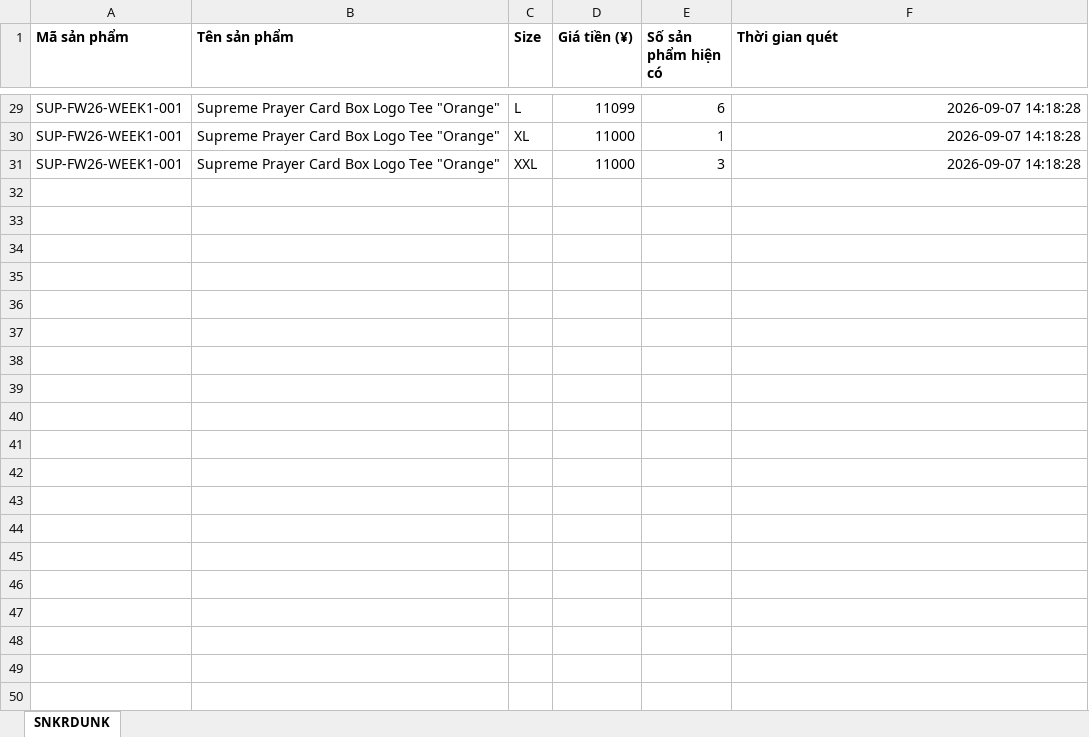
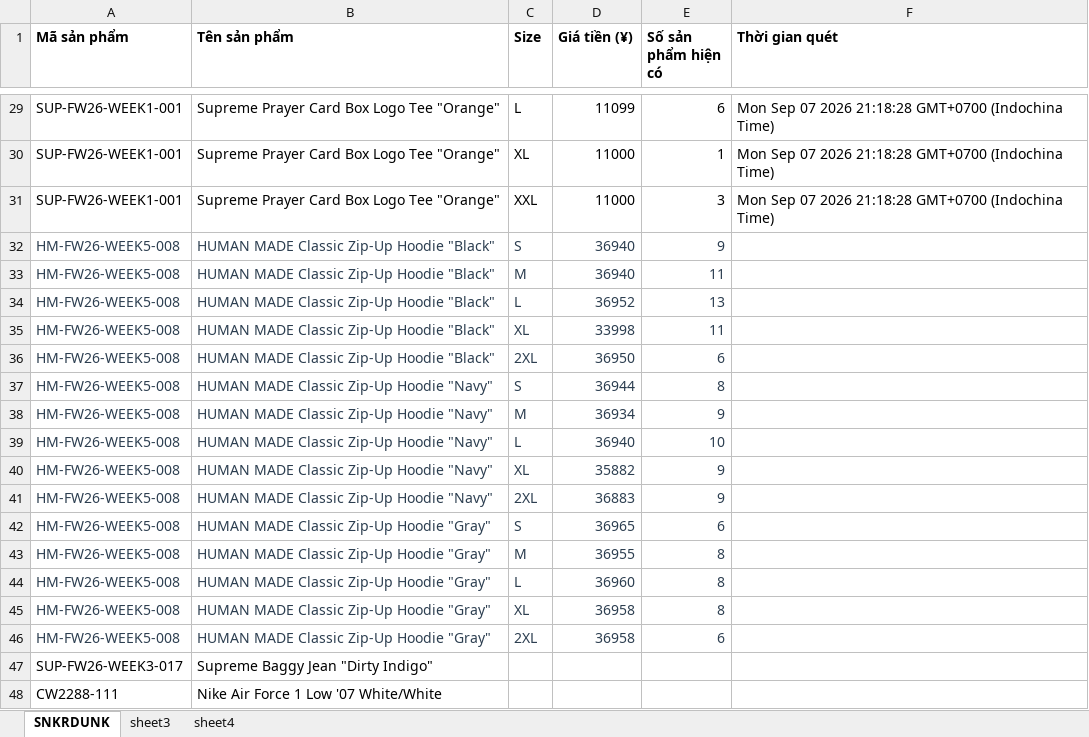
Before and after one commit to yuzaimayou/get_data_snkrdunk, an Excel workbook: snkrdunk_results.xlsx, sheet SNKRDUNK, drawn as a sheet; only a part is shown, gaps mark what is left out; values as stored, in another font and other column widths than the file's, no borders; the diff covers the shown part only; the diff names each change by its address in the sheet, - before the commit and + after, or states it on an @@ line.

```diff
--- a/snkrdunk_results.xlsx (sheet SNKRDUNK)
+++ b/snkrdunk_results.xlsx (sheet SNKRDUNK)
+sheet tab: sheet3
+sheet tab: sheet4
-F29:F31 (Thời gian quét): 2026-09-07 14:18:28
+F29:F31 (Thời gian quét): Mon Sep 07 2026 21:18:28 GMT+0700 (Indochina Time)
+row 32: HM-FW26-WEEK5-008 | HUMAN MADE Classic Zip-Up Hoodie "Black" | S | 36940 | 9
+row 33: HM-FW26-WEEK5-008 | HUMAN MADE Classic Zip-Up Hoodie "Black" | M | 36940 | 11
+row 34: HM-FW26-WEEK5-008 | HUMAN MADE Classic Zip-Up Hoodie "Black" | L | 36952 | 13
+row 35: HM-FW26-WEEK5-008 | HUMAN MADE Classic Zip-Up Hoodie "Black" | XL | 33998 | 11
+row 36: HM-FW26-WEEK5-008 | HUMAN MADE Classic Zip-Up Hoodie "Black" | 2XL | 36950 | 6
+row 37: HM-FW26-WEEK5-008 | HUMAN MADE Classic Zip-Up Hoodie "Navy" | S | 36944 | 8
+row 38: HM-FW26-WEEK5-008 | HUMAN MADE Classic Zip-Up Hoodie "Navy" | M | 36934 | 9
+row 39: HM-FW26-WEEK5-008 | HUMAN MADE Classic Zip-Up Hoodie "Navy" | L | 36940 | 10
+row 40: HM-FW26-WEEK5-008 | HUMAN MADE Classic Zip-Up Hoodie "Navy" | XL | 35882 | 9
+row 41: HM-FW26-WEEK5-008 | HUMAN MADE Classic Zip-Up Hoodie "Navy" | 2XL | 36883 | 9
+row 42: HM-FW26-WEEK5-008 | HUMAN MADE Classic Zip-Up Hoodie "Gray" | S | 36965 | 6
+row 43: HM-FW26-WEEK5-008 | HUMAN MADE Classic Zip-Up Hoodie "Gray" | M | 36955 | 8
+row 44: HM-FW26-WEEK5-008 | HUMAN MADE Classic Zip-Up Hoodie "Gray" | L | 36960 | 8
+row 45: HM-FW26-WEEK5-008 | HUMAN MADE Classic Zip-Up Hoodie "Gray" | XL | 36958 | 8
+row 46: HM-FW26-WEEK5-008 | HUMAN MADE Classic Zip-Up Hoodie "Gray" | 2XL | 36958 | 6
+row 47: SUP-FW26-WEEK3-017 | Supreme Baggy Jean "Dirty Indigo"
+row 48: CW2288-111 | Nike Air Force 1 Low '07 White/White
```
Also changed, not shown: 27 edited cells elsewhere in this sheet, 10 other files.
